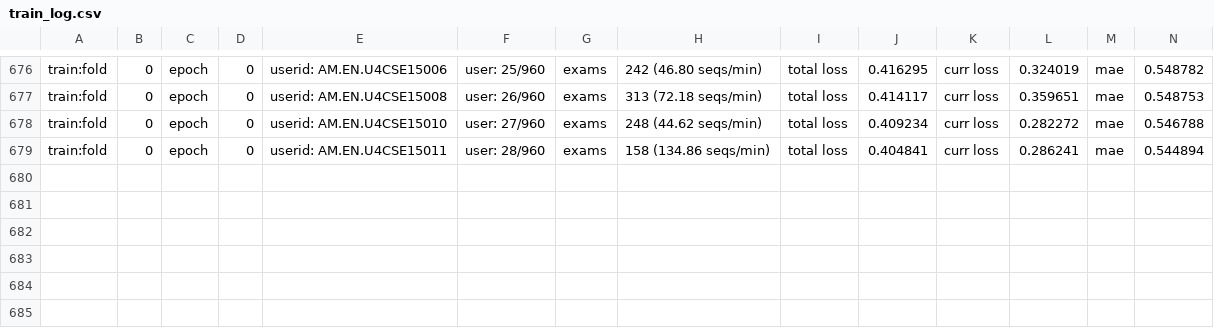
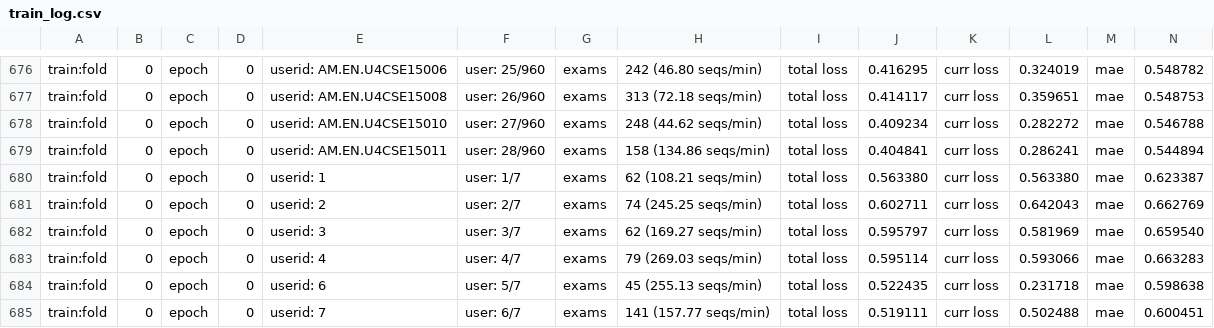
Before and after one commit to pradeeshnarayan/OKT, a CSV file: train_log.csv, drawn as a sheet; only a part is shown, gaps mark what is left out; rows hold the shown columns only; the diff names each change by its address in the sheet, - before the commit and + after, or states it on an @@ line.

Commit message:
Changing sample data

```diff
--- a/train_log.csv
+++ b/train_log.csv
+row 680: train:fold | 0 | epoch | 0 | userid: 1 | user: 1/7 | exams | 62 (108.21 seqs/min) | total loss | 0.563380 | curr loss | 0.563380 | mae | 0.623387
+row 681: train:fold | 0 | epoch | 0 | userid: 2 | user: 2/7 | exams | 74 (245.25 seqs/min) | total loss | 0.602711 | curr loss | 0.642043 | mae | 0.662769
+row 682: train:fold | 0 | epoch | 0 | userid: 3 | user: 3/7 | exams | 62 (169.27 seqs/min) | total loss | 0.595797 | curr loss | 0.581969 | mae | 0.659540
+row 683: train:fold | 0 | epoch | 0 | userid: 4 | user: 4/7 | exams | 79 (269.03 seqs/min) | total loss | 0.595114 | curr loss | 0.593066 | mae | 0.663283
+row 684: train:fold | 0 | epoch | 0 | userid: 6 | user: 5/7 | exams | 45 (255.13 seqs/min) | total loss | 0.522435 | curr loss | 0.231718 | mae | 0.598638
+row 685: train:fold | 0 | epoch | 0 | userid: 7 | user: 6/7 | exams | 141 (157.77 seqs/min) | total loss | 0.519111 | curr loss | 0.502488 | mae | 0.600451
```
Also changed, not shown: 9 other files.
